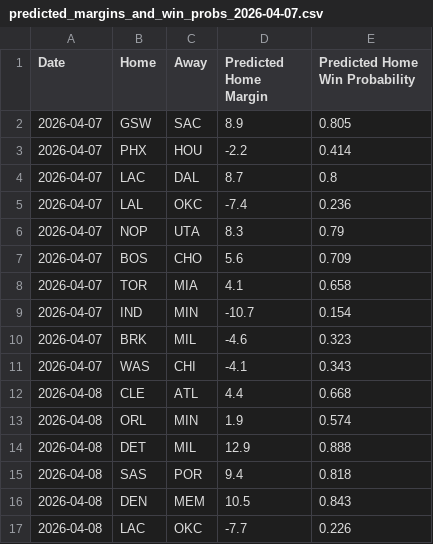
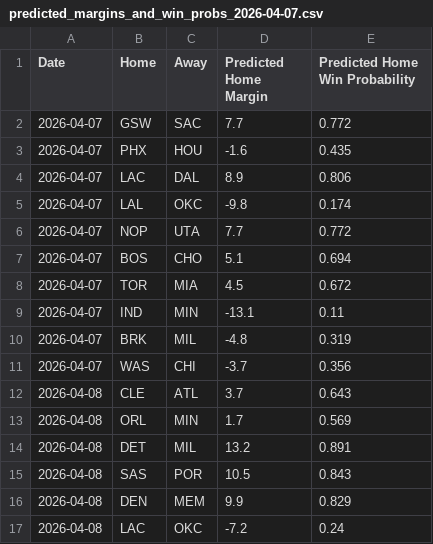
Before and after one commit to xocelyk/nba-forecast, a CSV file: data/predictions/archive/predicted_margins_and_win_probs_2026-04-07.csv, drawn as a sheet; only a part is shown; the diff covers the shown part only.

```diff
--- a/data/predictions/archive/predicted_margins_and_win_probs_2026-04-07.csv
+++ b/data/predictions/archive/predicted_margins_and_win_probs_2026-04-07.csv
@@ -1,17 +1,17 @@
 Date,Home,Away,Predicted Home Margin,Predicted Home Win Probability
-2026-04-07,GSW,SAC,8.9,0.805
-2026-04-07,PHX,HOU,-2.2,0.414
-2026-04-07,LAC,DAL,8.7,0.8
-2026-04-07,LAL,OKC,-7.4,0.236
-2026-04-07,NOP,UTA,8.3,0.79
-2026-04-07,BOS,CHO,5.6,0.709
-2026-04-07,TOR,MIA,4.1,0.658
-2026-04-07,IND,MIN,-10.7,0.154
-2026-04-07,BRK,MIL,-4.6,0.323
-2026-04-07,WAS,CHI,-4.1,0.343
-2026-04-08,CLE,ATL,4.4,0.668
-2026-04-08,ORL,MIN,1.9,0.574
-2026-04-08,DET,MIL,12.9,0.888
-2026-04-08,SAS,POR,9.4,0.818
-2026-04-08,DEN,MEM,10.5,0.843
-2026-04-08,LAC,OKC,-7.7,0.226
+2026-04-07,GSW,SAC,7.7,0.772
+2026-04-07,PHX,HOU,-1.6,0.435
+2026-04-07,LAC,DAL,8.9,0.806
+2026-04-07,LAL,OKC,-9.8,0.174
+2026-04-07,NOP,UTA,7.7,0.772
+2026-04-07,BOS,CHO,5.1,0.694
+2026-04-07,TOR,MIA,4.5,0.672
+2026-04-07,IND,MIN,-13.1,0.11
+2026-04-07,BRK,MIL,-4.8,0.319
+2026-04-07,WAS,CHI,-3.7,0.356
+2026-04-08,CLE,ATL,3.7,0.643
+2026-04-08,ORL,MIN,1.7,0.569
+2026-04-08,DET,MIL,13.2,0.891
+2026-04-08,SAS,POR,10.5,0.843
+2026-04-08,DEN,MEM,9.9,0.829
+2026-04-08,LAC,OKC,-7.2,0.24
```
Also changed, not shown: 70 edited cells elsewhere in this file, data/main_2026.csv, data/predicted_margins.csv, 14 other files.
